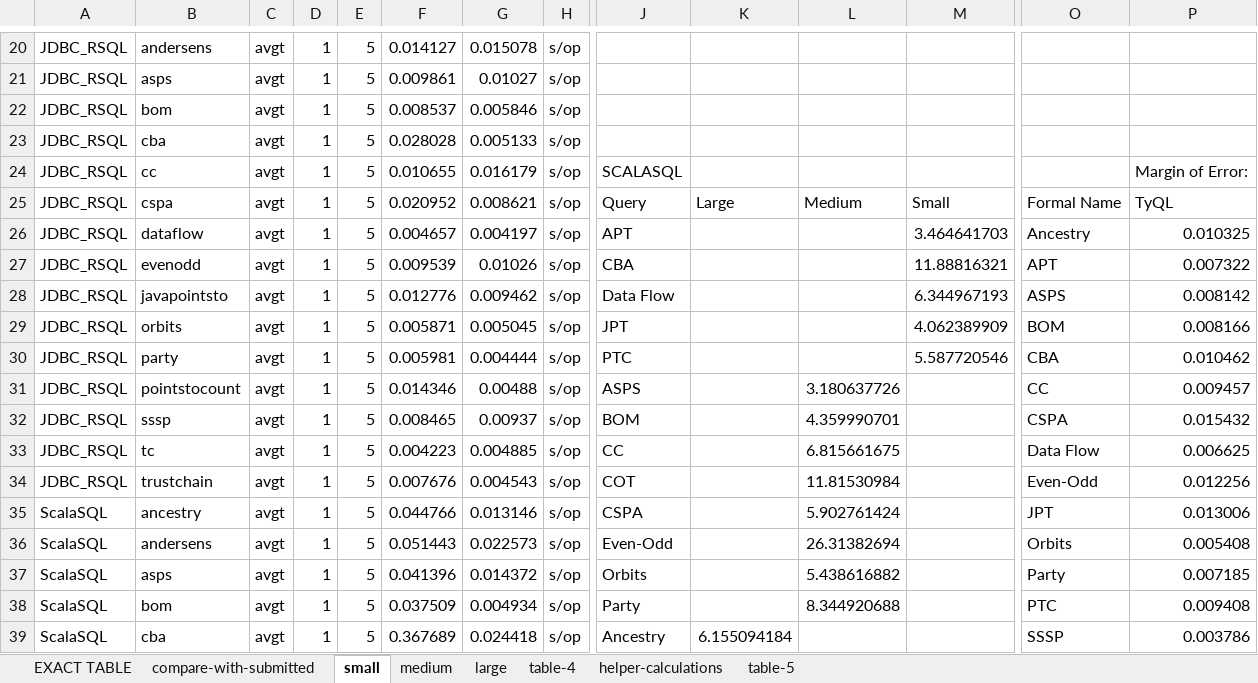
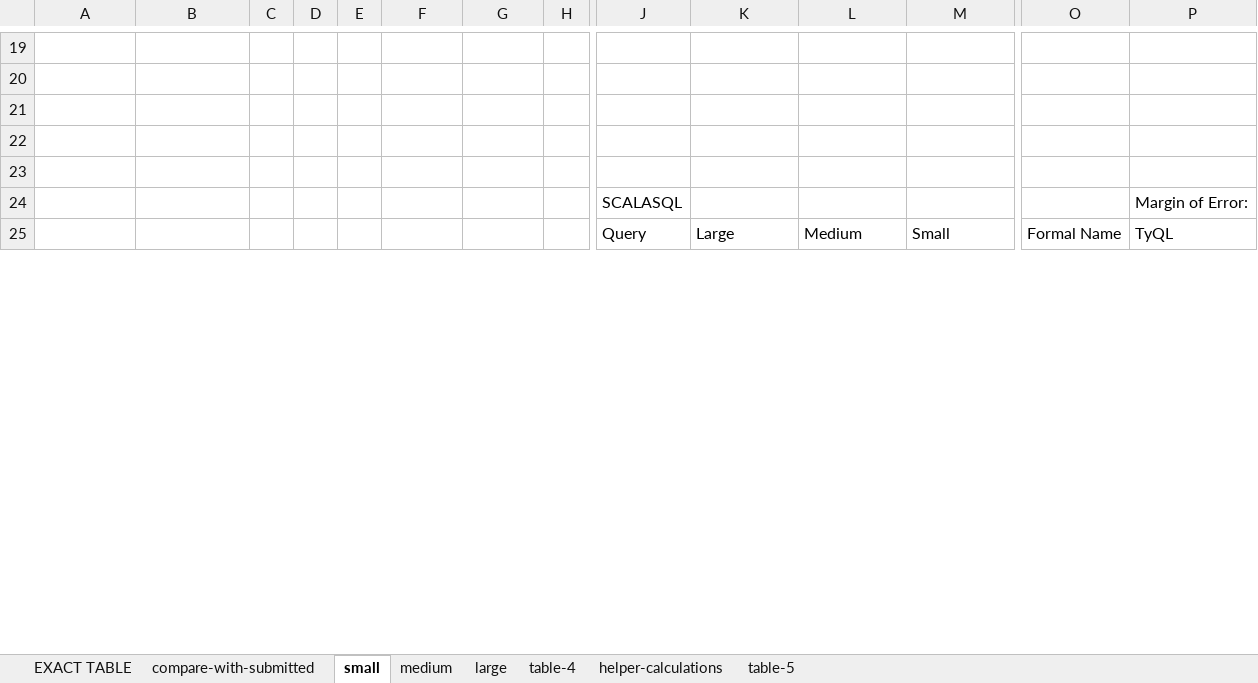
Before and after one commit to aherlihy/tyql, an Excel workbook: artifact-tables.xlsx, sheet small, drawn as a sheet; only a part is shown, gaps mark what is left out; values as stored, in another font and other column widths than the file's, no borders; removed rows and columns are numbered as before the commit, all else as after; rows hold the shown columns only; the diff covers the shown part only; the diff names each change by its address in the sheet, - before the commit and + after, or states it on an @@ line.

```diff
--- a/artifact-tables.xlsx (sheet small)
+++ b/artifact-tables.xlsx (sheet small)
-row 19: JDBC_RSQL | andersens | avgt | 1 | 5 | 0.014127 | 0.015078 | s/op
+row 19: (empty)
-row 20: JDBC_RSQL | asps | avgt | 1 | 5 | 0.009861 | 0.01027 | s/op
+row 20: (empty)
-row 21: JDBC_RSQL | bom | avgt | 1 | 5 | 0.008537 | 0.005846 | s/op
+row 21: (empty)
-row 22: JDBC_RSQL | cba | avgt | 1 | 5 | 0.028028 | 0.005133 | s/op
+row 22: (empty)
-row 23: JDBC_RSQL | cc | avgt | 1 | 5 | 0.010655 | 0.016179 | s/op | SCALASQL |  |  |  |  | Margin of Error:
+row 23: (empty)
+row 24:  |  |  |  |  |  |  |  | SCALASQL |  |  |  |  | Margin of Error:
-A25: JDBC_RSQL
+A25: (empty)
-B25: cspa
+B25: (empty)
-C25: avgt
+C25: (empty)
-D25: 1
+D25: (empty)
-E25: 5
+E25: (empty)
-F25: 0.020952
+F25: (empty)
-G25: 0.008621
+G25: (empty)
-H25: s/op
+H25: (empty)
-row 26: JDBC_RSQL | dataflow | avgt | 1 | 5 | 0.004657 | 0.004197 | s/op | APT |  |  | 3.464641703 | Ancestry | 0.010325
-row 27: JDBC_RSQL | evenodd | avgt | 1 | 5 | 0.009539 | 0.01026 | s/op | CBA |  |  | 11.88816321 | APT | 0.007322
-row 28: JDBC_RSQL | javapointsto | avgt | 1 | 5 | 0.012776 | 0.009462 | s/op | Data Flow |  |  | 6.344967193 | ASPS | 0.008142
-row 29: JDBC_RSQL | orbits | avgt | 1 | 5 | 0.005871 | 0.005045 | s/op | JPT |  |  | 4.062389909 | BOM | 0.008166
-row 30: JDBC_RSQL | party | avgt | 1 | 5 | 0.005981 | 0.004444 | s/op | PTC |  |  | 5.587720546 | CBA | 0.010462
-row 31: JDBC_RSQL | pointstocount | avgt | 1 | 5 | 0.014346 | 0.00488 | s/op | ASPS |  | 3.180637726 |  | CC | 0.009457
-row 32: JDBC_RSQL | sssp | avgt | 1 | 5 | 0.008465 | 0.00937 | s/op | BOM |  | 4.359990701 |  | CSPA | 0.015432
-row 33: JDBC_RSQL | tc | avgt | 1 | 5 | 0.004223 | 0.004885 | s/op | CC |  | 6.815661675 |  | Data Flow | 0.006625
-row 34: JDBC_RSQL | trustchain | avgt | 1 | 5 | 0.007676 | 0.004543 | s/op | COT |  | 11.81530984 |  | Even-Odd | 0.012256
-row 35: ScalaSQL | ancestry | avgt | 1 | 5 | 0.044766 | 0.013146 | s/op | CSPA |  | 5.902761424 |  | JPT | 0.013006
-row 36: ScalaSQL | andersens | avgt | 1 | 5 | 0.051443 | 0.022573 | s/op | Even-Odd |  | 26.31382694 |  | Orbits | 0.005408
-row 37: ScalaSQL | asps | avgt | 1 | 5 | 0.041396 | 0.014372 | s/op | Orbits |  | 5.438616882 |  | Party | 0.007185
-row 38: ScalaSQL | bom | avgt | 1 | 5 | 0.037509 | 0.004934 | s/op | Party |  | 8.344920688 |  | PTC | 0.009408
-row 39: ScalaSQL | cba | avgt | 1 | 5 | 0.367689 | 0.024418 | s/op | Ancestry | 6.155094184 |  |  | SSSP | 0.003786
```
Also changed, not shown: 68 added rows, 55 removed rows and 4 edited cells elsewhere in this sheet, sheet helper-calculations, sheet table-4, sheet medium, sheet large, sheet compare-with-submitted, sheet EXACT TABLE, 1 more sheet, 1 other file.
